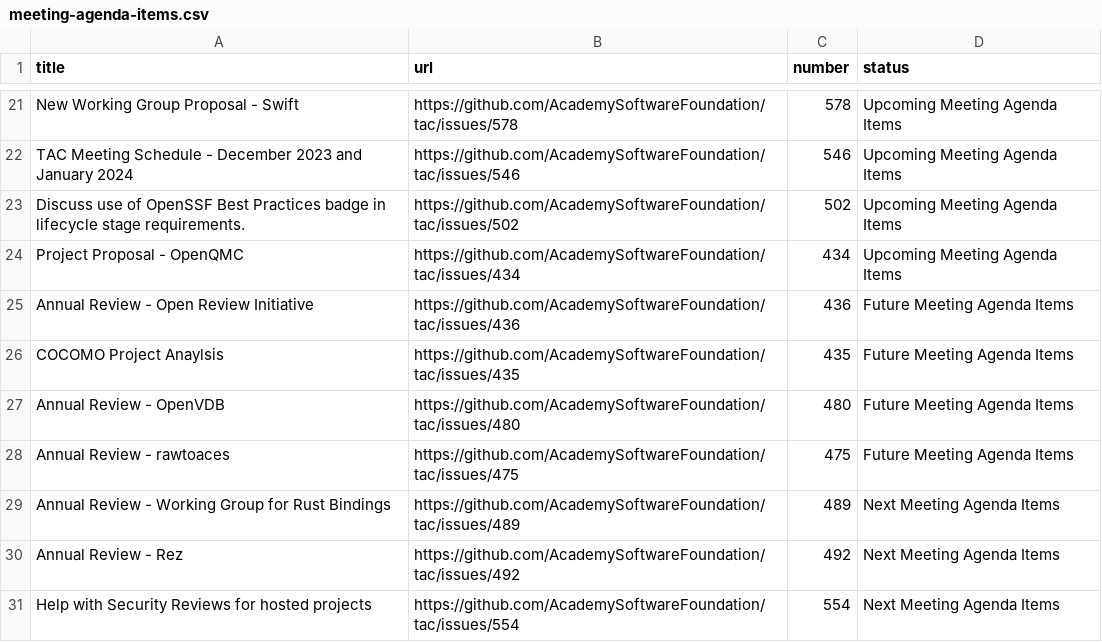
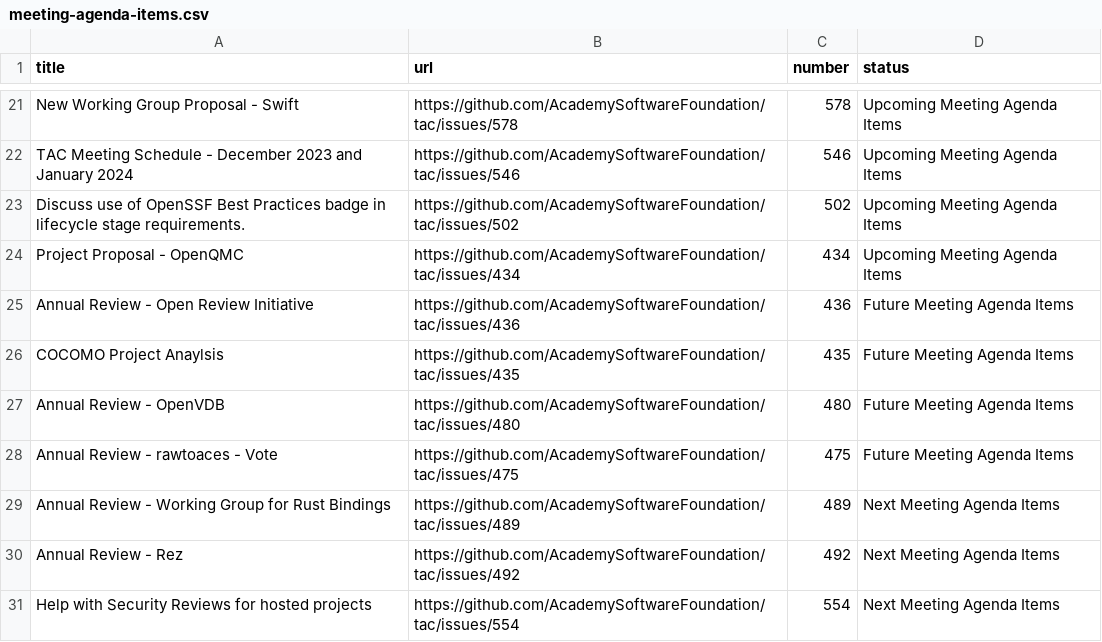
Before and after one commit to AcademySoftwareFoundation/tac, a CSV file: _data/meeting-agenda-items.csv, drawn as a sheet; only a part is shown, gaps mark what is left out.

Commit message:
Update Data Sources
Signed-off-by: GitHub <noreply@github.com>

```diff
--- a/_data/meeting-agenda-items.csv
+++ b/_data/meeting-agenda-items.csv
@@ -27,3 +27,3 @@ COCOMO Project Anaylsis,https://github.com/AcademySoftwareFoundation/tac/issues/
 Annual Review - OpenVDB,https://github.com/AcademySoftwareFoundation/tac/issues/480,480,Future Meeting Agenda Items
-Annual Review - rawtoaces,https://github.com/AcademySoftwareFoundation/tac/issues/475,475,Future Meeting Agenda Items
+Annual Review - rawtoaces - Vote,https://github.com/AcademySoftwareFoundation/tac/issues/475,475,Future Meeting Agenda Items
 Annual Review - Working Group for Rust Bindings,https://github.com/AcademySoftwareFoundation/tac/issues/489,489,Next Meeting Agenda Items
```
